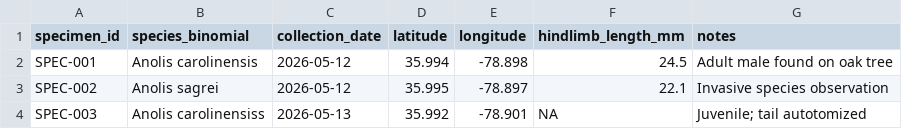
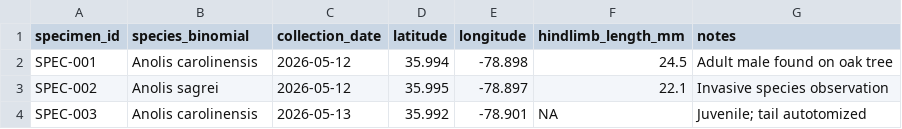
Before and after one commit to muskaantoshniwal/organismal-field-data, a CSV file: specimen_log.csv, drawn as a sheet.

Commit message:
Update specimen_log.csv
Corrected a typo on species binomial for SPEC-003

```diff
--- a/specimen_log.csv
+++ b/specimen_log.csv
@@ -3,2 +3,2 @@ SPEC-001,Anolis carolinensis,2026-05-12,35.994,-78.898,24.5,Adult male found on
 SPEC-002,Anolis sagrei,2026-05-12,35.995,-78.897,22.1,Invasive species observation
-SPEC-003,Anolis carolinensiss,2026-05-13,35.992,-78.901,NA,Juvenile; tail autotomized
+SPEC-003,Anolis carolinensis,2026-05-13,35.992,-78.901,NA,Juvenile; tail autotomized
```
